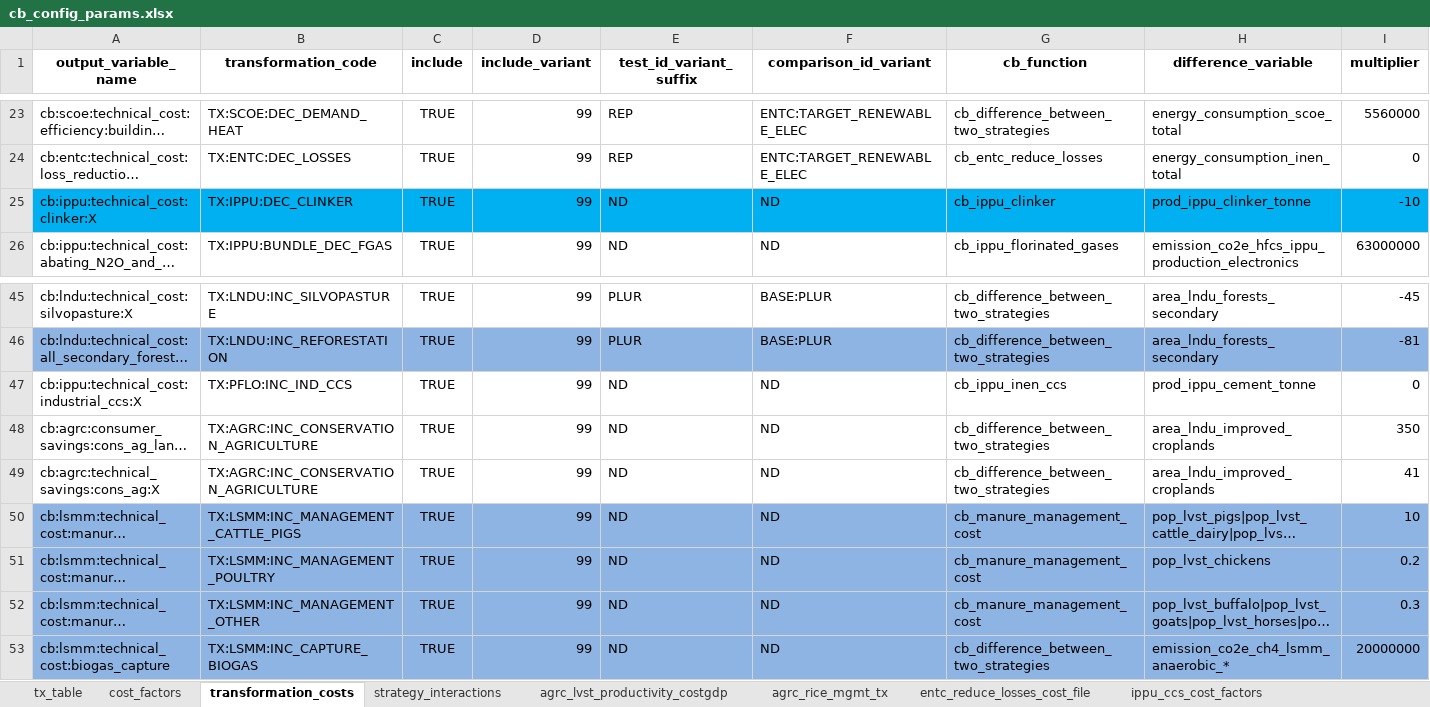
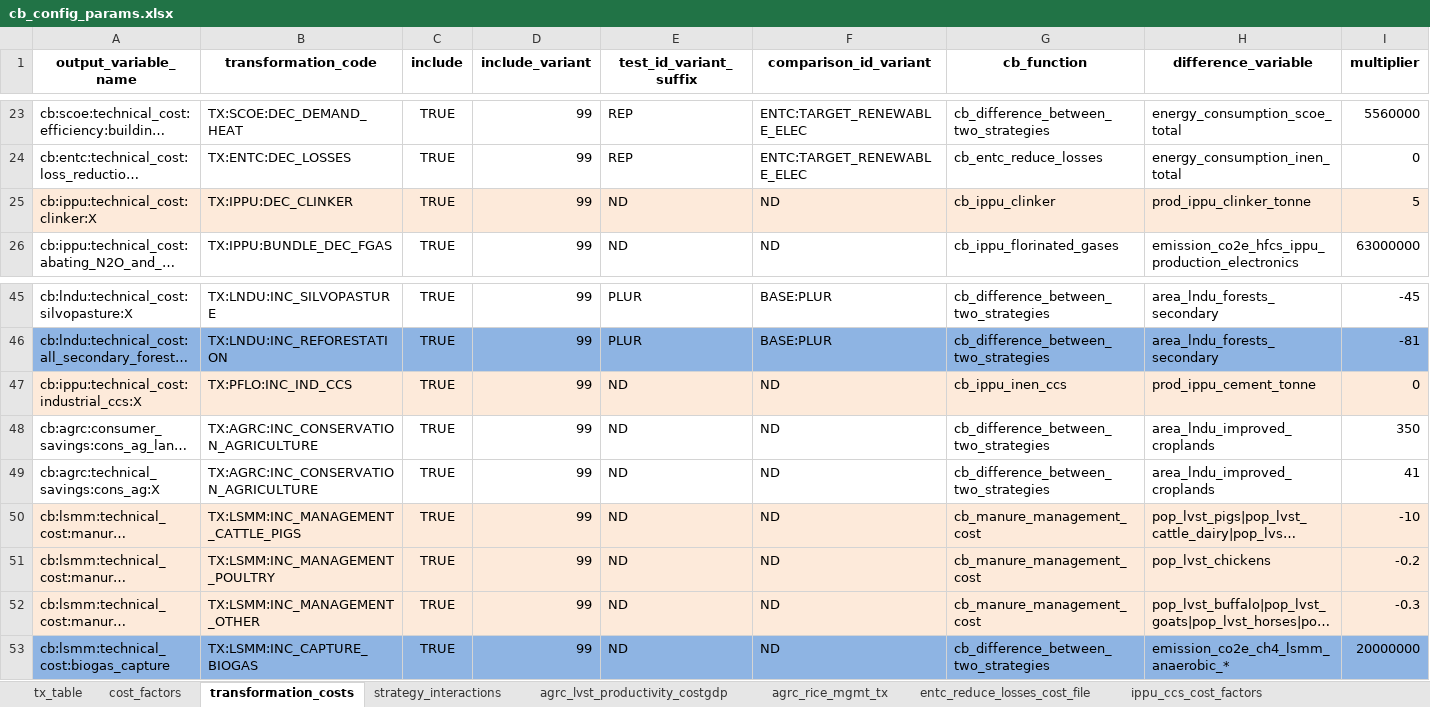
Before and after one commit to sisepuede-framework/ssp_bulgaria, an Excel workbook: ssp_modeling/cost-benefits/cb_config_files/cb_config_params.xlsx, sheet transformation_costs, drawn as a sheet; only a part is shown, gaps mark what is left out; long unchanged cells end in …; values as stored, in another font and other column widths than the file's, no borders; the diff covers the shown part only; the diff names each change by its address in the sheet, - before the commit and + after, or states it on an @@ line.

Commit message:
upload cost factors and fixed how to compute MAC sign correctly

```diff
--- a/ssp_modeling/cost-benefits/cb_config_files/cb_config_params.xlsx (sheet transformation_costs)
+++ b/ssp_modeling/cost-benefits/cb_config_files/cb_config_params.xlsx (sheet transformation_costs)
-A25:I25 fill: #00B0F0
+A25:I25 fill: #FDEADA
-I25 (multiplier): -10
+I25 (multiplier): 5
-A47:I47 fill: none
+A47:I47 fill: #FDEADA
-A50:I52 fill: #8EB4E3
+A50:I52 fill: #FDEADA
-I50 (multiplier): 10
+I50 (multiplier): -10
-I51 (multiplier): 0.2
+I51 (multiplier): -0.2
-I52 (multiplier): 0.3
+I52 (multiplier): -0.3
```
Also changed, not shown: cell formats elsewhere in this sheet, sheet ippu_ccs_cost_factors, sheet cost_factors, ssp_modeling/cost-benefits/tornado_plot/data/output/tornado_plot_for_QA_for_edmundo_jan_21.xlsx, 11 other files.
